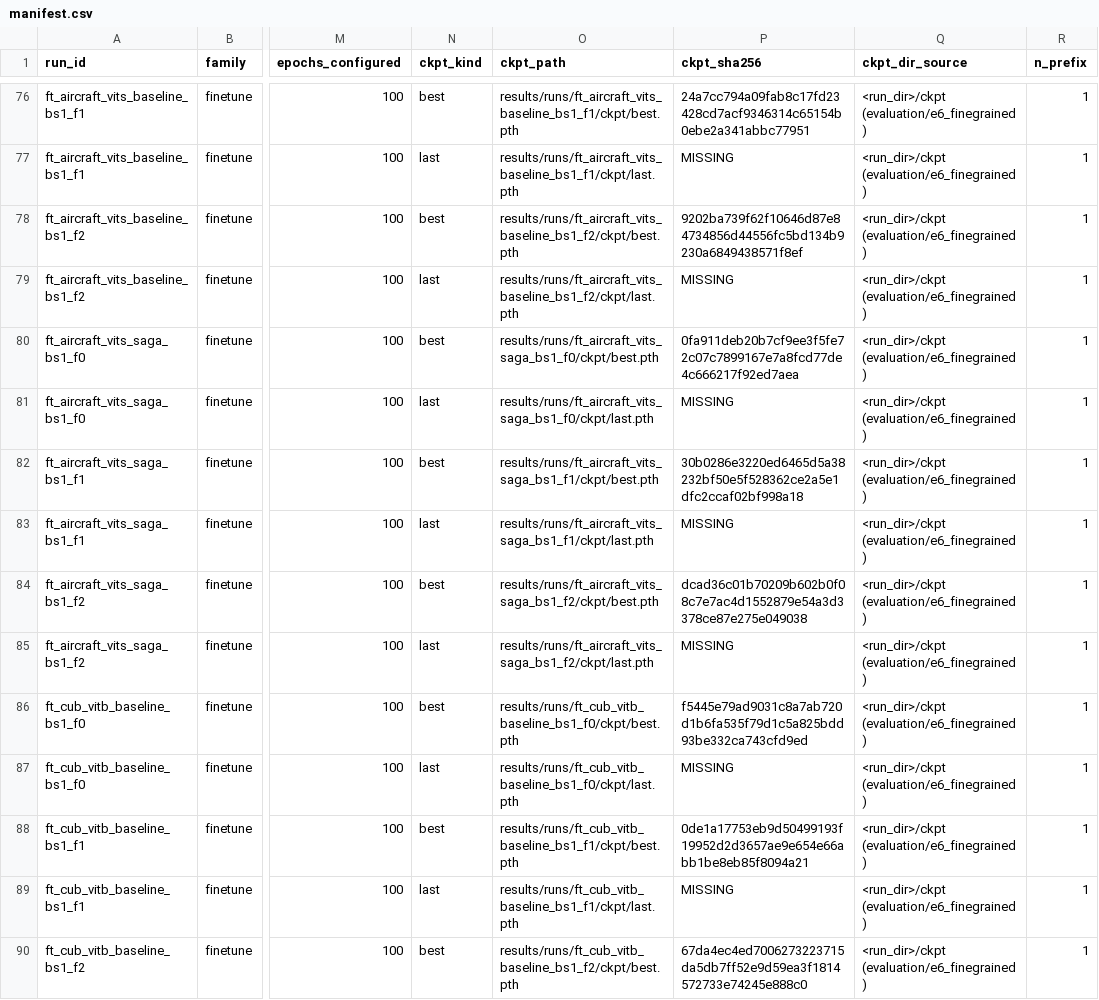
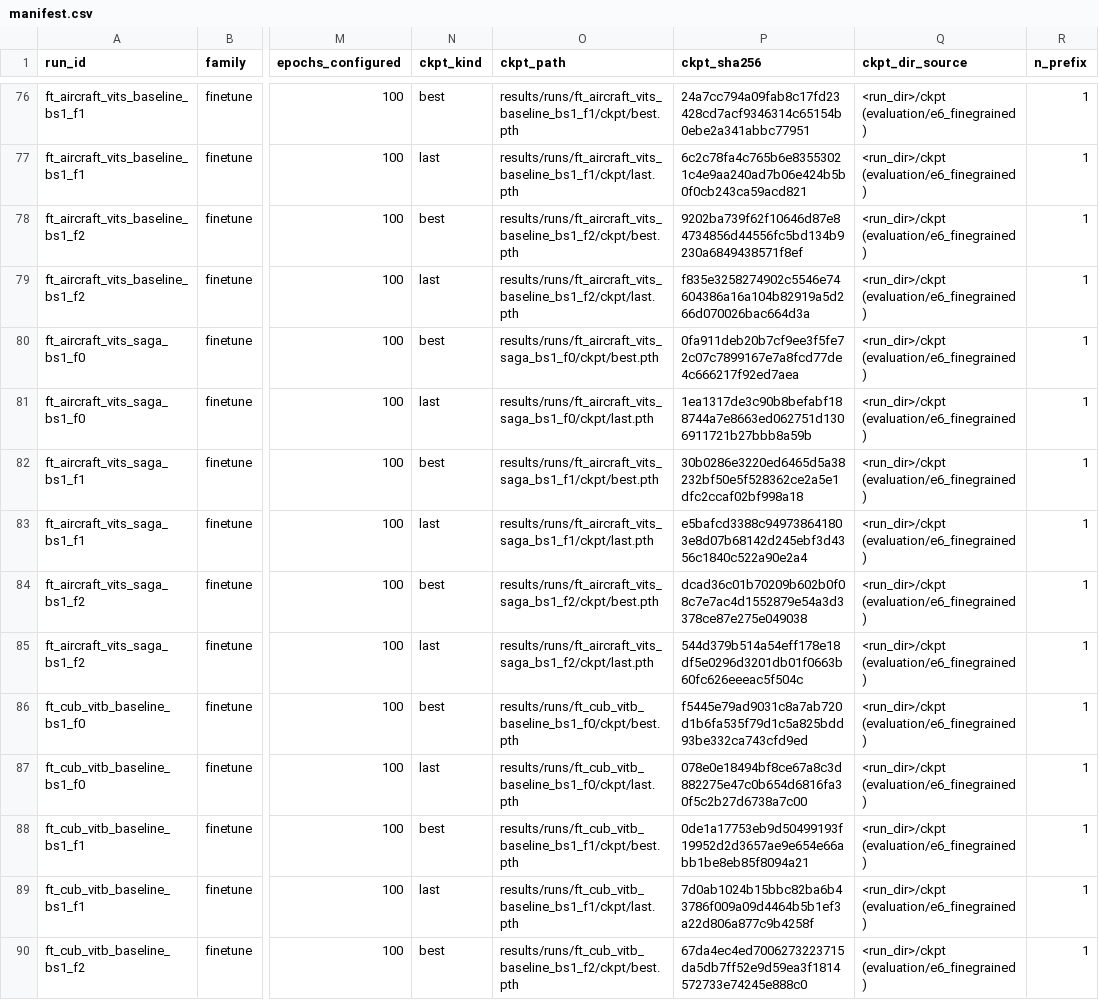
Before and after one commit to ThreeSwordAI/SAGA, a CSV file: results/frozen/I0_manifest/manifest.csv, drawn as a sheet; only a part is shown, gaps mark what is left out; the diff covers the shown part only; the diff names each change by its address in the sheet, - before the commit and + after, or states it on an @@ line.

```diff
--- a/results/frozen/I0_manifest/manifest.csv
+++ b/results/frozen/I0_manifest/manifest.csv
-P77 (ckpt_sha256): MISSING
+P77 (ckpt_sha256): 6c2c78fa4c765b6e83553021c4e9aa240ad7b06e424b5b0f0cb243ca59acd821
-P79 (ckpt_sha256): MISSING
+P79 (ckpt_sha256): f835e3258274902c5546e74604386a16a104b82919a5d266d070026bac664d3a
-P81 (ckpt_sha256): MISSING
+P81 (ckpt_sha256): 1ea1317de3c90b8befabf188744a7e8663ed062751d1306911721b27bbb8a59b
-P83 (ckpt_sha256): MISSING
+P83 (ckpt_sha256): e5bafcd3388c949738641803e8d07b68142d245ebf3d4356c1840c522a90e2a4
-P85 (ckpt_sha256): MISSING
+P85 (ckpt_sha256): 544d379b514a54eff178e18df5e0296d3201db01f0663b60fc626eeeac5f504c
-P87 (ckpt_sha256): MISSING
+P87 (ckpt_sha256): 078e0e18494bf8ce67a8c3d882275e47c0b654d6816fa30f5c2b27d6738a7c00
-P89 (ckpt_sha256): MISSING
+P89 (ckpt_sha256): 7d0ab1024b15bbc82ba6b43786f009a09d4464b5b1ef3a22d806a877c9b4258f
```
Also changed, not shown: 59 edited cells elsewhere in this file, 11 other files.
